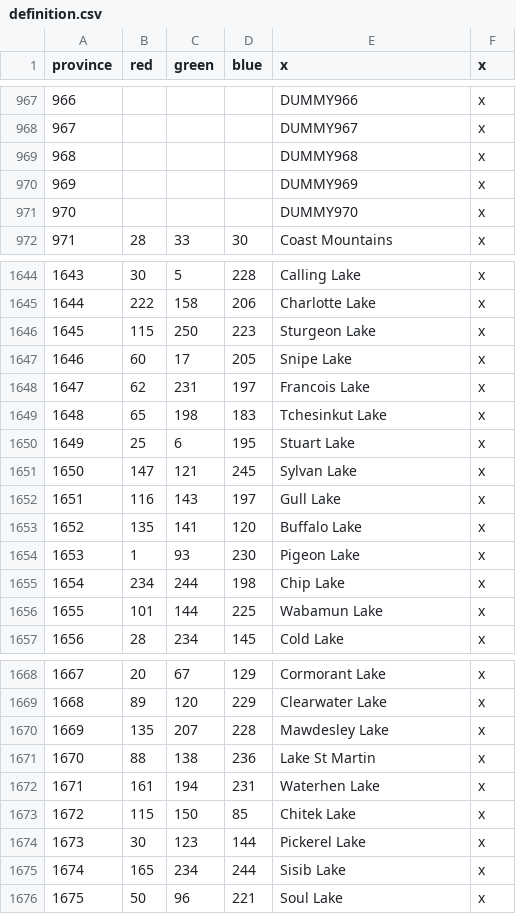
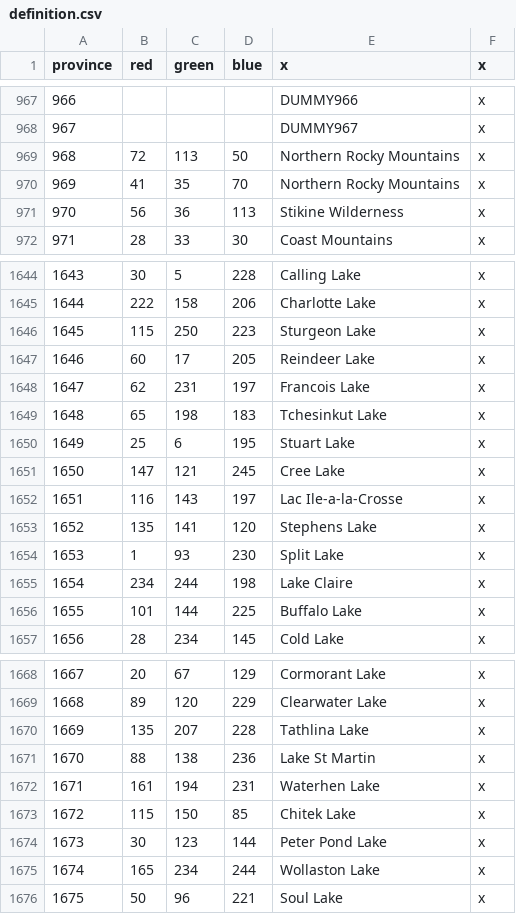
Before and after one commit to Ofaloaf/postapoc, a CSV file: After the End Fan Fork/map/definition.csv, drawn as a sheet; only a part is shown, gaps mark what is left out; the diff covers the shown part only.

```diff
--- a/After the End Fan Fork/map/definition.csv
+++ b/After the End Fan Fork/map/definition.csv
@@ -968,5 +968,5 @@ province;red;green;blue;x;x
 967;;;;DUMMY967;x
-968;;;;DUMMY968;x
-969;;;;DUMMY969;x
-970;;;;DUMMY970;x
+968;72;113;50;Northern Rocky Mountains;x
+969;41;35;70;Northern Rocky Mountains;x
+970;56;36;113;Stikine Wilderness;x
 971;28;33;30;Coast Mountains;x
@@ -1646,3 +1646,3 @@ province;red;green;blue;x;x
 1645;115;250;223;Sturgeon Lake;x
-1646;60;17;205;Snipe Lake;x
+1646;60;17;205;Reindeer Lake;x
 1647;62;231;197;Francois Lake;x
@@ -1650,8 +1650,8 @@ province;red;green;blue;x;x
 1649;25;6;195;Stuart Lake;x
-1650;147;121;245;Sylvan Lake;x
-1651;116;143;197;Gull Lake;x
-1652;135;141;120;Buffalo Lake;x
-1653;1;93;230;Pigeon Lake;x
-1654;234;244;198;Chip Lake;x
-1655;101;144;225;Wabamun Lake;x
+1650;147;121;245;Cree Lake;x
+1651;116;143;197;Lac Ile-a-la-Crosse;x
+1652;135;141;120;Stephens Lake;x
+1653;1;93;230;Split Lake;x
+1654;234;244;198;Lake Claire;x
+1655;101;144;225;Buffalo Lake;x
 1656;28;234;145;Cold Lake;x
@@ -1669,3 +1669,3 @@ province;red;green;blue;x;x
 1668;89;120;229;Clearwater Lake;x
-1669;135;207;228;Mawdesley Lake;x
+1669;135;207;228;Tathlina Lake;x
 1670;88;138;236;Lake St Martin;x
@@ -1673,4 +1673,4 @@ province;red;green;blue;x;x
 1672;115;150;85;Chitek Lake;x
-1673;30;123;144;Pickerel Lake;x
-1674;165;234;244;Sisib Lake;x
+1673;30;123;144;Peter Pond Lake;x
+1674;165;234;244;Wollaston Lake;x
 1675;50;96;221;Soul Lake;x
```
Also changed, not shown: 5 edited cells elsewhere in this file, After the End Fan Fork/localisation/00_am_titles.csv, After the End Fan Fork/localisation/00_provinces.csv, 13 other files.
